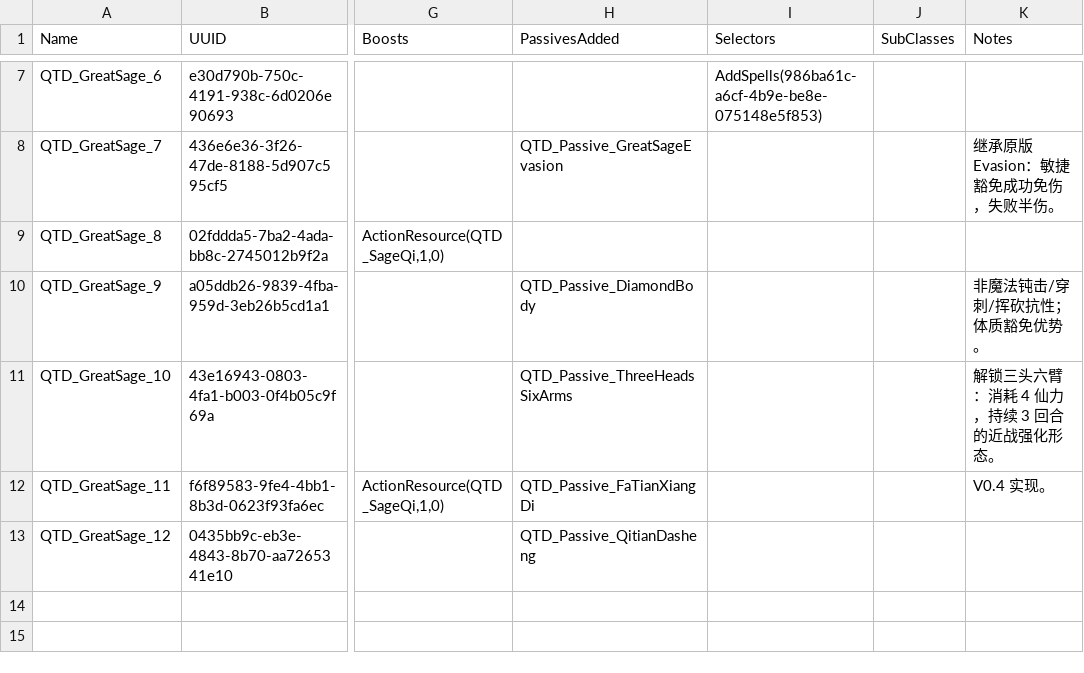
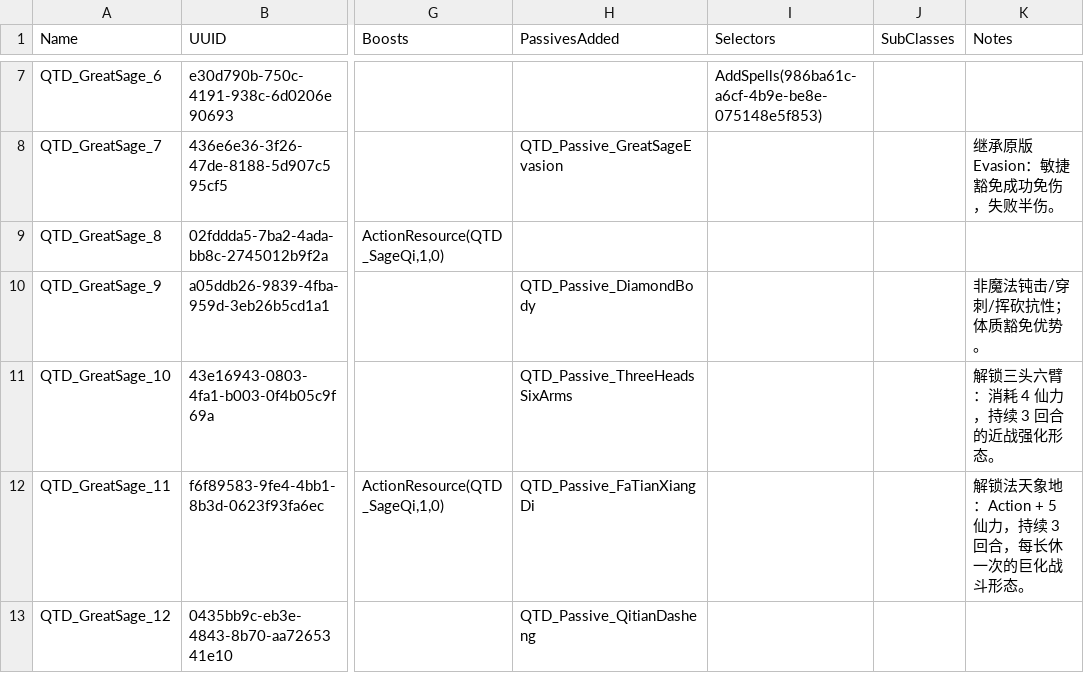
Before and after one commit to welcomelwd/bg3-qitian-dasheng, a CSV file: data/progressions.csv, drawn as a sheet; only a part is shown, gaps mark what is left out; the diff names each change by its address in the sheet, - before the commit and + after, or states it on an @@ line.

Commit message:
docs: mark L11 Fa Tian Xiang Di wiring

```diff
--- a/data/progressions.csv
+++ b/data/progressions.csv
-K12 (Notes): V0.4 实现。
+K12 (Notes): 解锁法天象地：Action + 5 仙力，持续 3 回合，每长休一次的巨化战斗形态。
```
